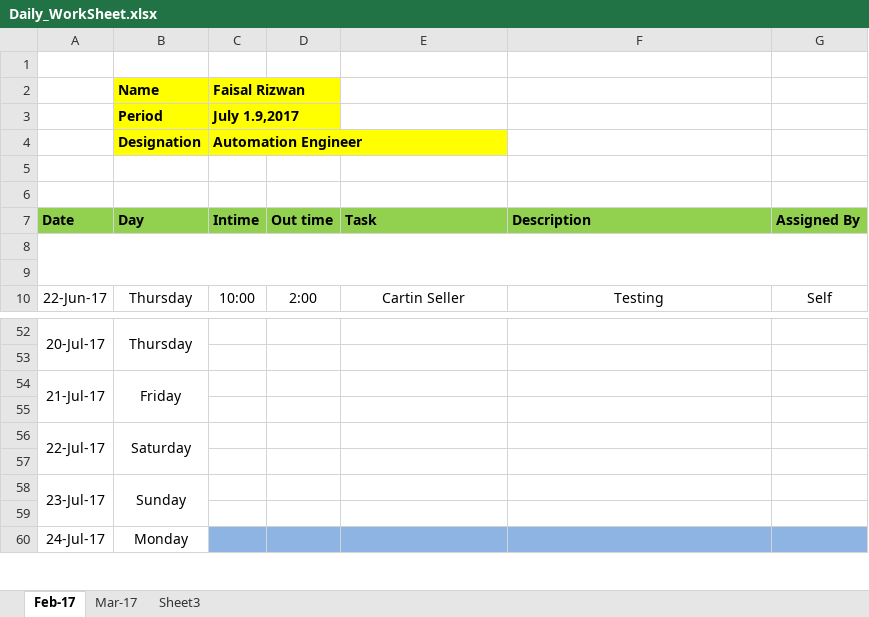
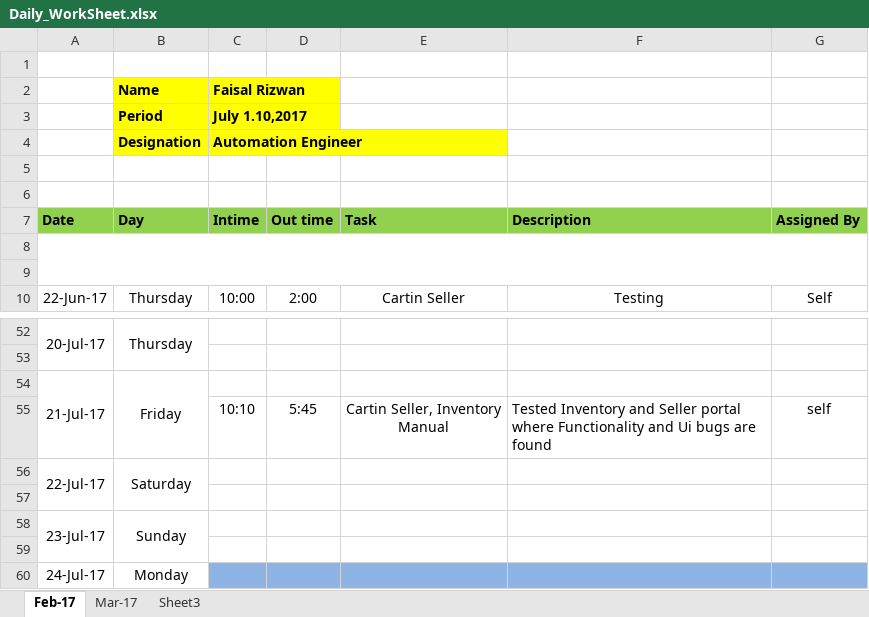
Before and after one commit to vasudevareddyreddem/shofus, an Excel workbook: assets/sellerfile/category/Daily_WorkSheet.xlsx, sheet Feb-17, drawn as a sheet; only a part is shown, gaps mark what is left out; values as stored, in another font and other column widths than the file's, no borders; ↵ is a line break in a cell; the diff names each change by its address in the sheet, - before the commit and + after, or states it on an @@ line.

```diff
--- a/assets/sellerfile/category/Daily_WorkSheet.xlsx (sheet Feb-17)
+++ b/assets/sellerfile/category/Daily_WorkSheet.xlsx (sheet Feb-17)
-C3 (Intime): July 1.9,2017
+C3 (Intime): July 1.10,2017
-row 55: (empty)
+row 55:  |  | 10:10 | 5:45 | Cartin Seller, Inventory ↵ Manual | Tested Inventory and Seller portal where Functionality and Ui bugs are found | self
```
Also changed, not shown: 1 other file.
